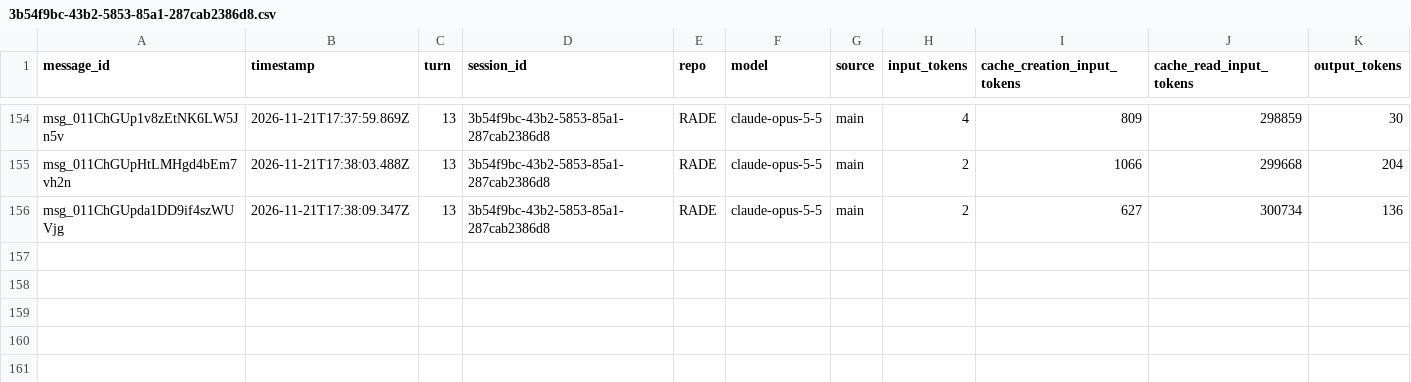
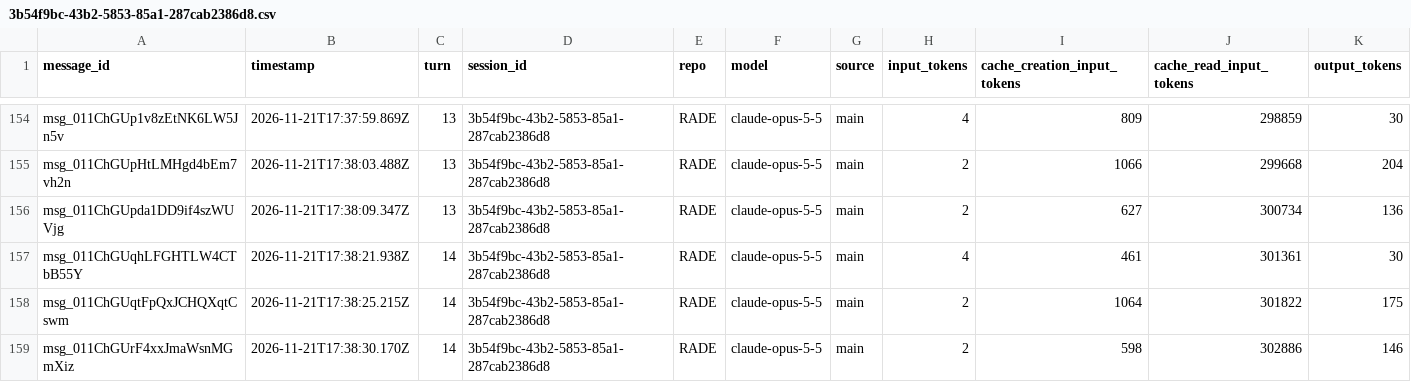
Before and after one commit to rhope-ops/RADE, a CSV file: sessions/3b54f9bc-43b2-5853-85a1-287cab2386d8.csv, drawn as a sheet; only a part is shown, gaps mark what is left out.

```diff
--- a/sessions/3b54f9bc-43b2-5853-85a1-287cab2386d8.csv
+++ b/sessions/3b54f9bc-43b2-5853-85a1-287cab2386d8.csv
@@ -156 +156,4 @@ msg_011ChGUpHtLMHgd4bEm7vh2n,2026-11-21T17:38:03.488Z,13,3b54f9bc-43b2-5853-85a1
 msg_011ChGUpda1DD9if4szWUVjg,2026-11-21T17:38:09.347Z,13,3b54f9bc-43b2-5853-85a1-287cab2386d8,RADE,claude-opus-5-5,main,2,627,300734,136
+msg_011ChGUqhLFGHTLW4CTbB55Y,2026-11-21T17:38:21.938Z,14,3b54f9bc-43b2-5853-85a1-287cab2386d8,RADE,claude-opus-5-5,main,4,461,301361,30
+msg_011ChGUqtFpQxJCHQXqtCswm,2026-11-21T17:38:25.215Z,14,3b54f9bc-43b2-5853-85a1-287cab2386d8,RADE,claude-opus-5-5,main,2,1064,301822,175
+msg_011ChGUrF4xxJmaWsnMGmXiz,2026-11-21T17:38:30.170Z,14,3b54f9bc-43b2-5853-85a1-287cab2386d8,RADE,claude-opus-5-5,main,2,598,302886,146
```
